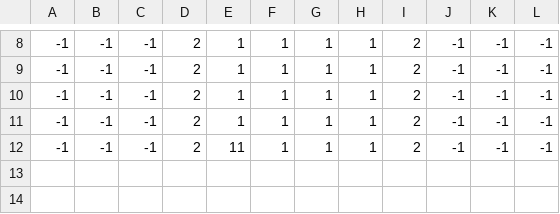
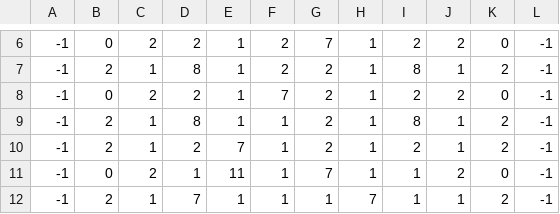
Before and after one commit to padaria-jogos/robota, a CSV file: Assets/Arena/Arena2/Arena2.csv, drawn as a sheet; only a part is shown, gaps mark what is left out; the diff covers the shown part only.

```diff
--- a/Assets/Arena/Arena2/Arena2.csv
+++ b/Assets/Arena/Arena2/Arena2.csv
@@ -8,5 +6,7 @@
--1,-1,-1,2,1,1,1,1,2,-1,-1,-1
--1,-1,-1,2,1,1,1,1,2,-1,-1,-1
--1,-1,-1,2,1,1,1,1,2,-1,-1,-1
--1,-1,-1,2,1,1,1,1,2,-1,-1,-1
--1,-1,-1,2,11,1,1,1,2,-1,-1,-1
+-1,0,2,2,1,2,7,1,2,2,0,-1
+-1,2,1,8,1,2,2,1,8,1,2,-1
+-1,0,2,2,1,7,2,1,2,2,0,-1
+-1,2,1,8,1,1,2,1,8,1,2,-1
+-1,2,1,2,7,1,2,1,2,1,2,-1
+-1,0,2,1,11,1,7,1,1,2,0,-1
+-1,2,1,7,1,1,1,7,1,1,2,-1
```
Also changed, not shown: 2 removed rows and 33 edited cells elsewhere in this file, 7 other files.
